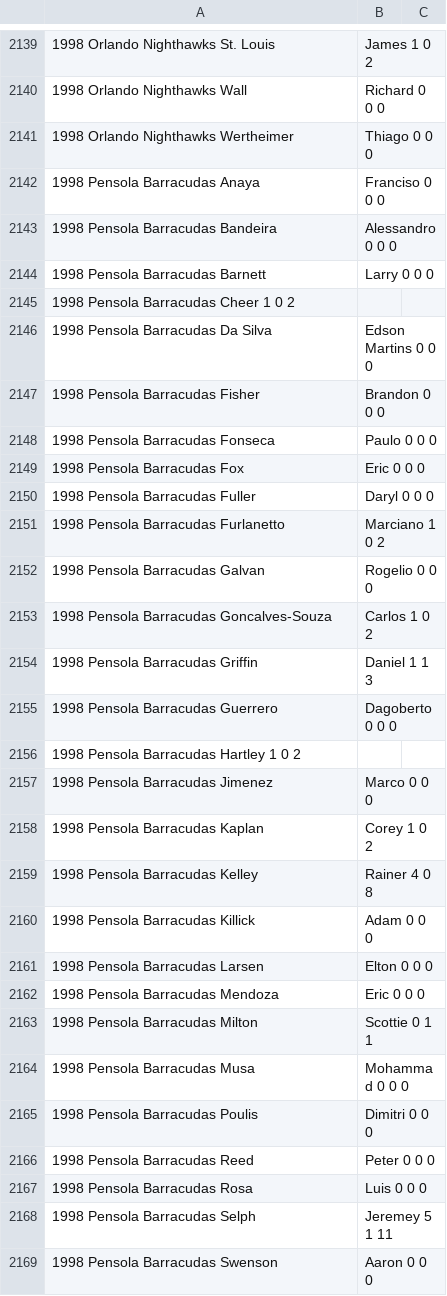
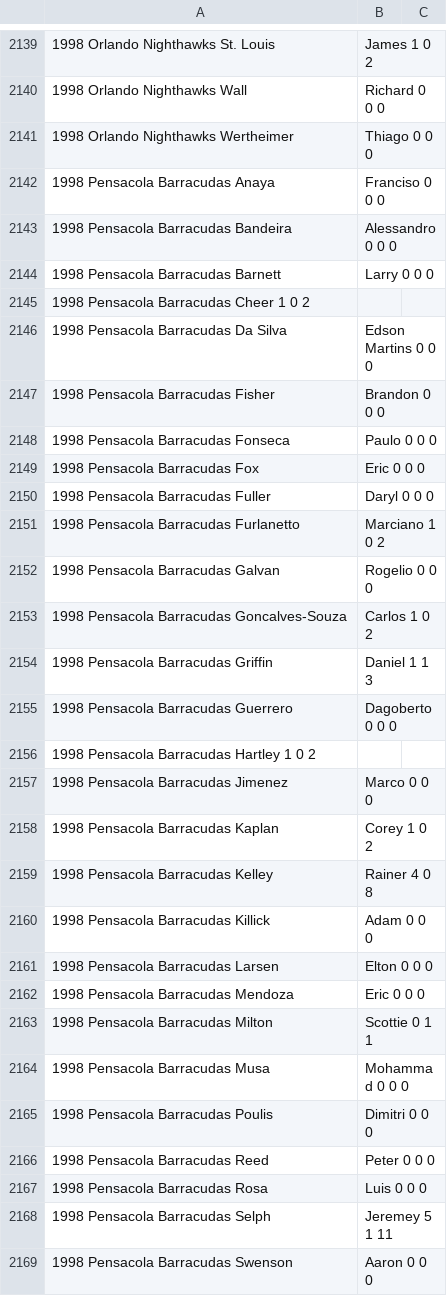
Before and after one commit to SoccerStatsUS/soccerdata, a CSV file: data/stats/psl_stats.csv, drawn as a sheet; only a part is shown, gaps mark what is left out; the diff covers the shown part only; the diff names each change by its address in the sheet, - before the commit and + after, or states it on an @@ line.

```diff
--- a/data/stats/psl_stats.csv
+++ b/data/stats/psl_stats.csv
-A2142: 1998 Pensola Barracudas Anaya
+A2142: 1998 Pensacola Barracudas Anaya
-A2143: 1998 Pensola Barracudas Bandeira
+A2143: 1998 Pensacola Barracudas Bandeira
-A2144: 1998 Pensola Barracudas Barnett
+A2144: 1998 Pensacola Barracudas Barnett
-A2145: 1998 Pensola Barracudas Cheer 1 0 2
+A2145: 1998 Pensacola Barracudas Cheer 1 0 2
-A2146: 1998 Pensola Barracudas Da Silva
+A2146: 1998 Pensacola Barracudas Da Silva
-A2147: 1998 Pensola Barracudas Fisher
+A2147: 1998 Pensacola Barracudas Fisher
-A2148: 1998 Pensola Barracudas Fonseca
+A2148: 1998 Pensacola Barracudas Fonseca
-A2149: 1998 Pensola Barracudas Fox
+A2149: 1998 Pensacola Barracudas Fox
-A2150: 1998 Pensola Barracudas Fuller
+A2150: 1998 Pensacola Barracudas Fuller
-A2151: 1998 Pensola Barracudas Furlanetto
+A2151: 1998 Pensacola Barracudas Furlanetto
-A2152: 1998 Pensola Barracudas Galvan
+A2152: 1998 Pensacola Barracudas Galvan
-A2153: 1998 Pensola Barracudas Goncalves-Souza
+A2153: 1998 Pensacola Barracudas Goncalves-Souza
-A2154: 1998 Pensola Barracudas Griffin
+A2154: 1998 Pensacola Barracudas Griffin
-A2155: 1998 Pensola Barracudas Guerrero
+A2155: 1998 Pensacola Barracudas Guerrero
-A2156: 1998 Pensola Barracudas Hartley 1 0 2
+A2156: 1998 Pensacola Barracudas Hartley 1 0 2
-A2157: 1998 Pensola Barracudas Jimenez
+A2157: 1998 Pensacola Barracudas Jimenez
-A2158: 1998 Pensola Barracudas Kaplan
+A2158: 1998 Pensacola Barracudas Kaplan
-A2159: 1998 Pensola Barracudas Kelley
+A2159: 1998 Pensacola Barracudas Kelley
-A2160: 1998 Pensola Barracudas Killick
+A2160: 1998 Pensacola Barracudas Killick
-A2161: 1998 Pensola Barracudas Larsen
+A2161: 1998 Pensacola Barracudas Larsen
-A2162: 1998 Pensola Barracudas Mendoza
+A2162: 1998 Pensacola Barracudas Mendoza
-A2163: 1998 Pensola Barracudas Milton
+A2163: 1998 Pensacola Barracudas Milton
-A2164: 1998 Pensola Barracudas Musa
+A2164: 1998 Pensacola Barracudas Musa
-A2165: 1998 Pensola Barracudas Poulis
+A2165: 1998 Pensacola Barracudas Poulis
-A2166: 1998 Pensola Barracudas Reed
+A2166: 1998 Pensacola Barracudas Reed
-A2167: 1998 Pensola Barracudas Rosa
+A2167: 1998 Pensacola Barracudas Rosa
-A2168: 1998 Pensola Barracudas Selph
+A2168: 1998 Pensacola Barracudas Selph
-A2169: 1998 Pensola Barracudas Swenson
+A2169: 1998 Pensacola Barracudas Swenson
```
Also changed, not shown: 2 edited cells elsewhere in this file, data/standings.csv, 8 other files.
